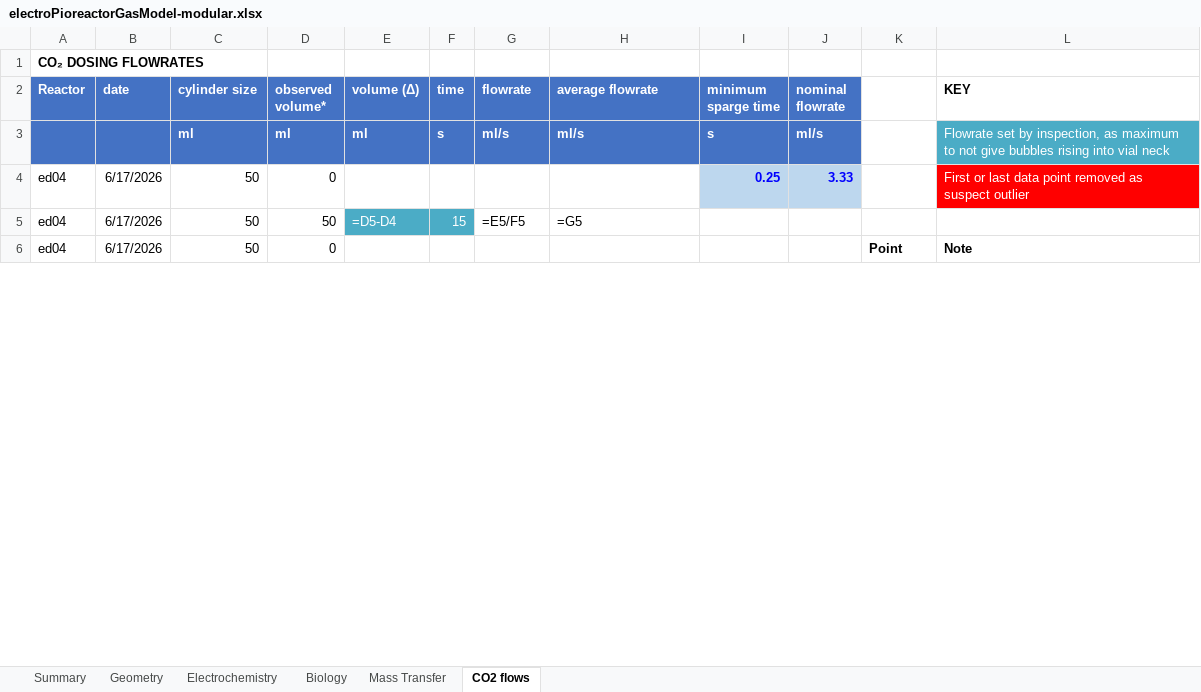
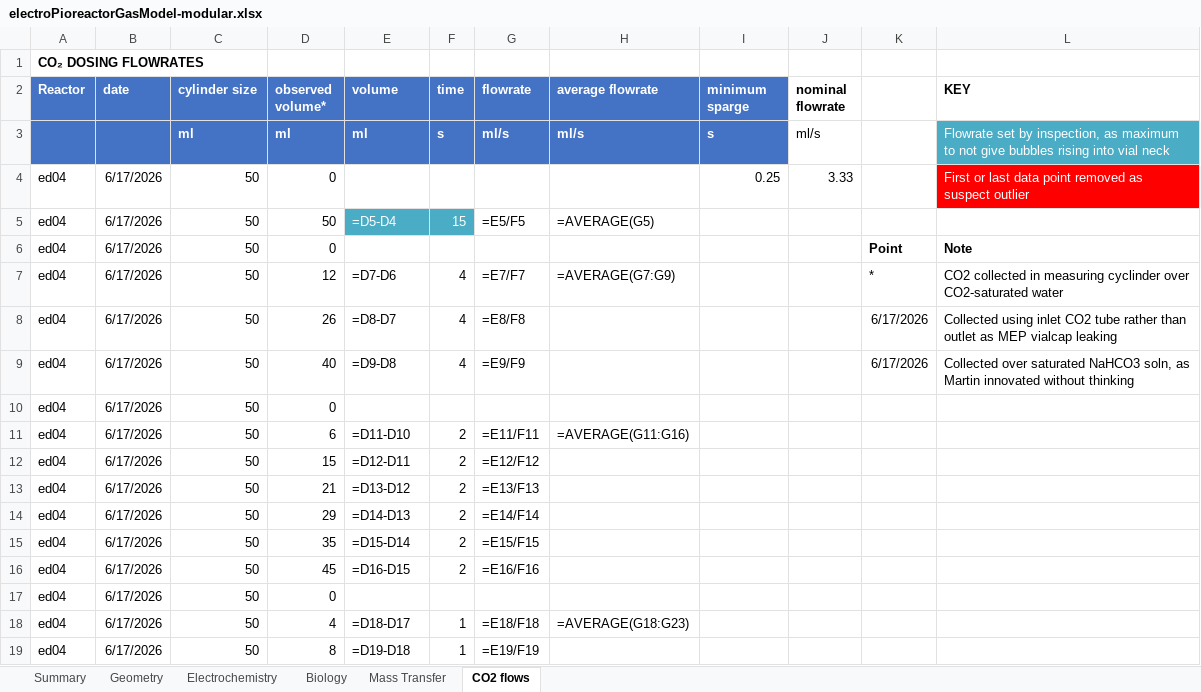
Before and after one commit to amy-bo/electroPioreactor, an Excel workbook: Media/electroPioreactorGasModel-modular.xlsx, sheet CO2 flows, drawn as a sheet; only a part is shown; values as stored, in another font and other column widths than the file's, no borders; formulas without a stored value are shown as written; conditional formats not drawn; the diff covers the shown part only; the diff names each change by its address in the sheet, - before the commit and + after, or states it on an @@ line.

```diff
--- a/Media/electroPioreactorGasModel-modular.xlsx (sheet CO2 flows)
+++ b/Media/electroPioreactorGasModel-modular.xlsx (sheet CO2 flows)
-E2: volume (Δ)
+E2: volume
-I2: minimum sparge time
+I2: minimum sparge
@@ J2:J3 fill: #4472C4 → none, text colour: #FFFFFF → black @@
-J3 bold: on
+J3 bold: off
@@ I4:J4 fill: #BDD7EE → none, bold: on → off, text colour: #0000FF → black @@
-H5 (average flowrate): =G5
+H5 (average flowrate): =AVERAGE(G5)
+row 7: ed04 | 6/17/2026 | 50 | 12 | =D7-D6 | 4 | =E7/F7 | =AVERAGE(G7:G9) |  |  | * | CO2 collected in measuring cyclinder over CO2-saturated water
+row 8: ed04 | 6/17/2026 | 50 | 26 | =D8-D7 | 4 | =E8/F8 |  |  |  | 6/17/2026 | Collected using inlet CO2 tube rather than outlet as MEP vialcap leaking
+row 9: ed04 | 6/17/2026 | 50 | 40 | =D9-D8 | 4 | =E9/F9 |  |  |  | 6/17/2026 | Collected over saturated NaHCO3 soln, as Martin innovated without thinking
@@ row 16 moved to row 10: ed04 @@
+row 11: ed04 | 6/17/2026 | 50 | 6 | =D11-D10 | 2 | =E11/F11 | =AVERAGE(G11:G16)
+row 12: ed04 | 6/17/2026 | 50 | 15 | =D12-D11 | 2 | =E12/F12
+row 13: ed04 | 6/17/2026 | 50 | 21 | =D13-D12 | 2 | =E13/F13
+row 14: ed04 | 6/17/2026 | 50 | 29 | =D14-D13 | 2 | =E14/F14
+row 15: ed04 | 6/17/2026 | 50 | 35 | =D15-D14 | 2 | =E15/F15
+row 16: ed04 | 6/17/2026 | 50 | 45 | =D16-D15 | 2 | =E16/F16
@@ row 23 moved to row 17: ed04 @@
+row 18: ed04 | 6/17/2026 | 50 | 4 | =D18-D17 | 1 | =E18/F18 | =AVERAGE(G18:G23)
+row 19: ed04 | 6/17/2026 | 50 | 8 | =D19-D18 | 1 | =E19/F19
```
Also changed, not shown: 17 added rows, 29 removed rows and 20 edited cells elsewhere in this sheet, sheet Summary, sheet Electrochemistry, sheet Biology, sheet Geometry, sheet Mass Transfer.
